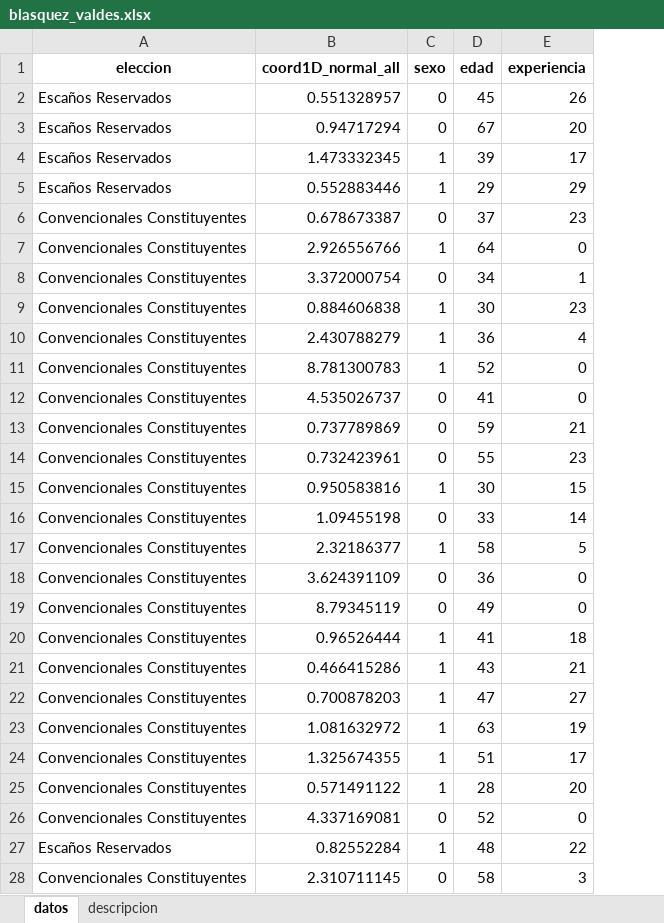
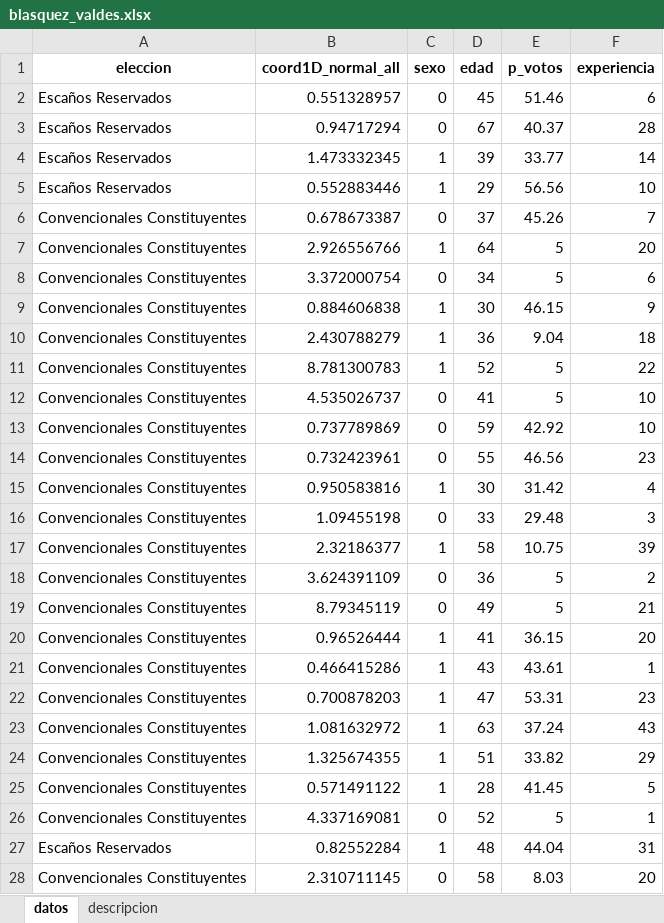
Before and after one commit to kennethbunker/uss, an Excel workbook: estadistica2/data/blasquez_valdes.xlsx, sheet datos, drawn as a sheet; only a part is shown; values as stored, in another font and other column widths than the file's, no borders; addresses are those after the commit; the diff covers the shown part only; the diff names each change by its address in the sheet, - before the commit and + after, or states it on an @@ line.

```diff
--- a/estadistica2/data/blasquez_valdes.xlsx (sheet datos)
+++ b/estadistica2/data/blasquez_valdes.xlsx (sheet datos)
+column E (p_votos), rows 2-28: 51.46 | 40.37 | 33.77 | 56.56 | 45.26 | 5 | 5 | 46.15 | 9.04 | 5 | 5 | 42.92 | 46.56 | 31.42 | 29.48 | 10.75 | 5 | 5 | 36.15 | 43.61 | 53.31 | 37.24 | 33.82 | 41.45 | 5 | 44.04 | 8.03
-F2 (experiencia): 26
+F2 (experiencia): 6
-F3 (experiencia): 20
+F3 (experiencia): 28
-F4 (experiencia): 17
+F4 (experiencia): 14
-F5 (experiencia): 29
+F5 (experiencia): 10
-F6 (experiencia): 23
+F6 (experiencia): 7
-F7 (experiencia): 0
+F7 (experiencia): 20
-F8 (experiencia): 1
+F8 (experiencia): 6
-F9 (experiencia): 23
+F9 (experiencia): 9
-F10 (experiencia): 4
+F10 (experiencia): 18
-F11 (experiencia): 0
+F11 (experiencia): 22
-F12 (experiencia): 0
+F12 (experiencia): 10
-F13 (experiencia): 21
+F13 (experiencia): 10
-F15 (experiencia): 15
+F15 (experiencia): 4
-F16 (experiencia): 14
+F16 (experiencia): 3
-F17 (experiencia): 5
+F17 (experiencia): 39
-F18 (experiencia): 0
+F18 (experiencia): 2
-F19 (experiencia): 0
+F19 (experiencia): 21
-F20 (experiencia): 18
+F20 (experiencia): 20
-F21 (experiencia): 21
+F21 (experiencia): 1
-F22 (experiencia): 27
+F22 (experiencia): 23
-F23 (experiencia): 19
+F23 (experiencia): 43
-F24 (experiencia): 17
+F24 (experiencia): 29
-F25 (experiencia): 20
+F25 (experiencia): 5
-F26 (experiencia): 0
+F26 (experiencia): 1
-F27 (experiencia): 22
+F27 (experiencia): 31
-F28 (experiencia): 3
+F28 (experiencia): 20
```
Also changed, not shown: 122 edited cells elsewhere in this sheet, sheet descripcion, 2 other files.
